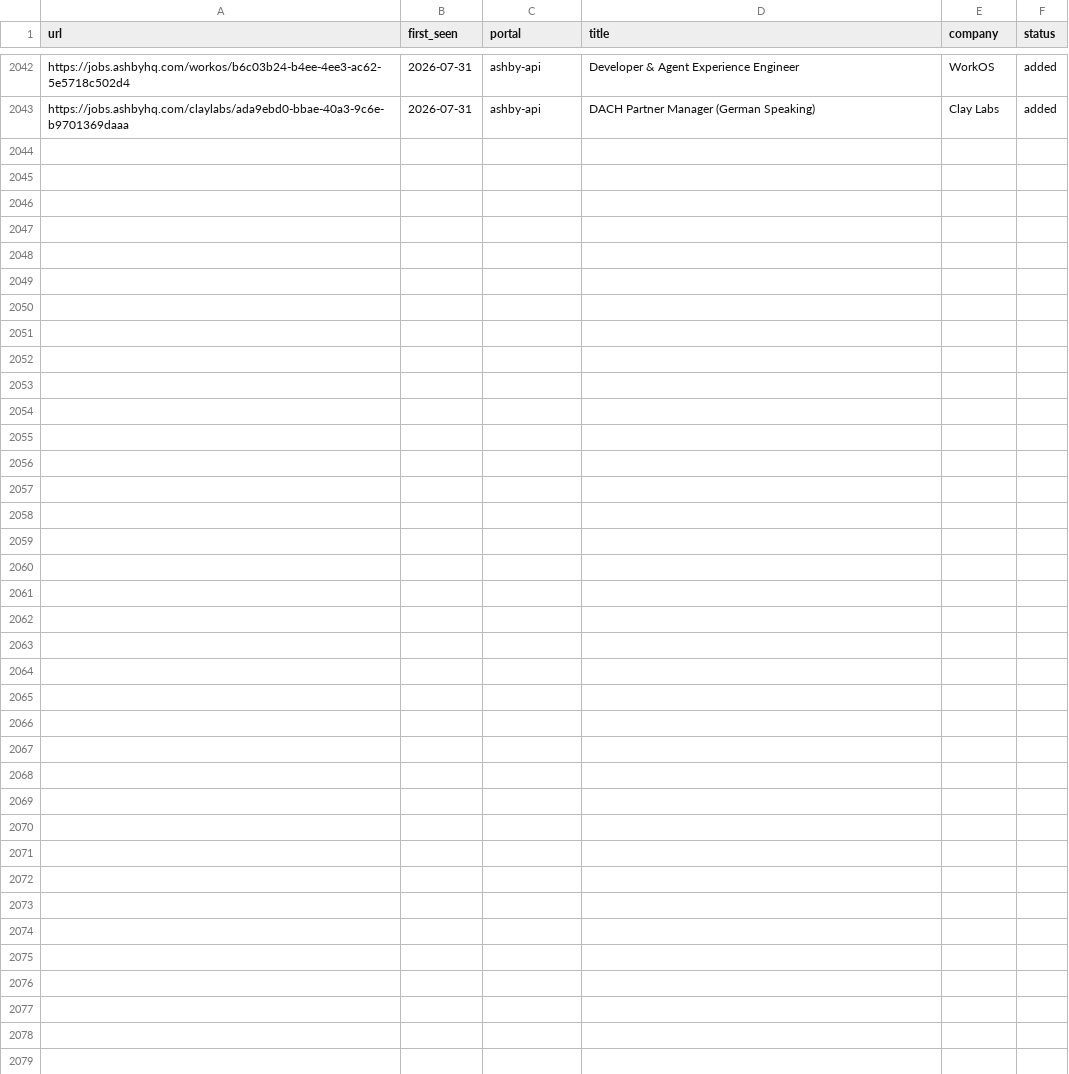
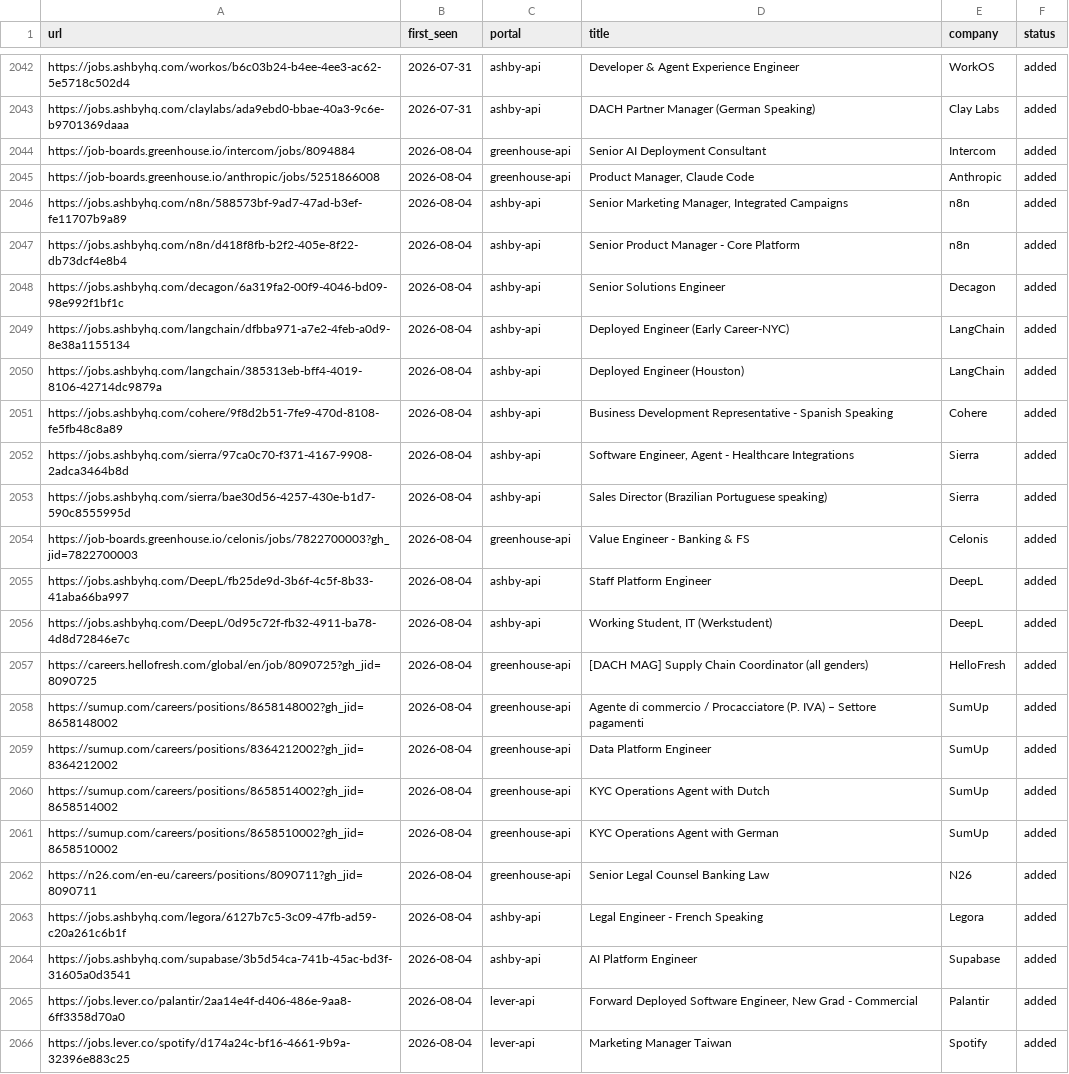
Before and after one commit to drapala/career-ops, a TSV file: data/scan-history.tsv, drawn as a sheet; only a part is shown, gaps mark what is left out.

```diff
--- a/data/scan-history.tsv
+++ b/data/scan-history.tsv
@@ -2043 +2043,24 @@ https://jobs.ashbyhq.com/workos/b6c03b24-b4ee-4ee3-ac62-5e5718c502d4	2026-07-31
 https://jobs.ashbyhq.com/claylabs/ada9ebd0-bbae-40a3-9c6e-b9701369daaa	2026-07-31	ashby-api	DACH Partner Manager (German Speaking)	Clay Labs	added
+https://job-boards.greenhouse.io/intercom/jobs/8094884	2026-08-04	greenhouse-api	Senior AI Deployment Consultant	Intercom	added
+https://job-boards.greenhouse.io/anthropic/jobs/5251866008	2026-08-04	greenhouse-api	Product Manager, Claude Code	Anthropic	added
+https://jobs.ashbyhq.com/n8n/588573bf-9ad7-47ad-b3ef-fe11707b9a89	2026-08-04	ashby-api	Senior Marketing Manager, Integrated Campaigns	n8n	added
+https://jobs.ashbyhq.com/n8n/d418f8fb-b2f2-405e-8f22-db73dcf4e8b4	2026-08-04	ashby-api	Senior Product Manager - Core Platform	n8n	added
+https://jobs.ashbyhq.com/decagon/6a319fa2-00f9-4046-bd09-98e992f1bf1c	2026-08-04	ashby-api	Senior Solutions Engineer	Decagon	added
+https://jobs.ashbyhq.com/langchain/dfbba971-a7e2-4feb-a0d9-8e38a1155134	2026-08-04	ashby-api	Deployed Engineer (Early Career-NYC)	LangChain	added
+https://jobs.ashbyhq.com/langchain/385313eb-bff4-4019-8106-42714dc9879a	2026-08-04	ashby-api	Deployed Engineer (Houston)	LangChain	added
+https://jobs.ashbyhq.com/cohere/9f8d2b51-7fe9-470d-8108-fe5fb48c8a89	2026-08-04	ashby-api	Business Development Representative - Spanish Speaking	Cohere	added
+https://jobs.ashbyhq.com/sierra/97ca0c70-f371-4167-9908-2adca3464b8d	2026-08-04	ashby-api	Software Engineer, Agent - Healthcare Integrations	Sierra	added
+https://jobs.ashbyhq.com/sierra/bae30d56-4257-430e-b1d7-590c8555995d	2026-08-04	ashby-api	Sales Director (Brazilian Portuguese speaking)	Sierra	added
+https://job-boards.greenhouse.io/celonis/jobs/7822700003?gh_jid=7822700003	2026-08-04	greenhouse-api	Value Engineer - Banking & FS	Celonis	added
+https://jobs.ashbyhq.com/DeepL/fb25de9d-3b6f-4c5f-8b33-41aba66ba997	2026-08-04	ashby-api	Staff Platform Engineer	DeepL	added
+https://jobs.ashbyhq.com/DeepL/0d95c72f-fb32-4911-ba78-4d8d72846e7c	2026-08-04	ashby-api	Working Student, IT (Werkstudent)	DeepL	added
+https://careers.hellofresh.com/global/en/job/8090725?gh_jid=8090725	2026-08-04	greenhouse-api	[DACH MAG] Supply Chain Coordinator (all genders)	HelloFresh	added
+https://sumup.com/careers/positions/8658148002?gh_jid=8658148002	2026-08-04	greenhouse-api	Agente di commercio / Procacciatore (P. IVA) – Settore pagamenti	SumUp	added
+https://sumup.com/careers/positions/8364212002?gh_jid=8364212002	2026-08-04	greenhouse-api	Data Platform Engineer	SumUp	added
+https://sumup.com/careers/positions/8658514002?gh_jid=8658514002	2026-08-04	greenhouse-api	KYC Operations Agent with Dutch	SumUp	added
+https://sumup.com/careers/positions/8658510002?gh_jid=8658510002	2026-08-04	greenhouse-api	KYC Operations Agent with German	SumUp	added
+https://n26.com/en-eu/careers/positions/8090711?gh_jid=8090711	2026-08-04	greenhouse-api	Senior Legal Counsel Banking Law	N26	added
+https://jobs.ashbyhq.com/legora/6127b7c5-3c09-47fb-ad59-c20a261c6b1f	2026-08-04	ashby-api	Legal Engineer - French Speaking	Legora	added
+https://jobs.ashbyhq.com/supabase/3b5d54ca-741b-45ac-bd3f-31605a0d3541	2026-08-04	ashby-api	AI Platform Engineer	Supabase	added
+https://jobs.lever.co/palantir/2aa14e4f-d406-486e-9aa8-6ff3358d70a0	2026-08-04	lever-api	Forward Deployed Software Engineer, New Grad - Commercial	Palantir	added
+https://jobs.lever.co/spotify/d174a24c-bf16-4661-9b9a-32396e883c25	2026-08-04	lever-api	Marketing Manager Taiwan	Spotify	added
```
Also changed, not shown: 1 other file.
